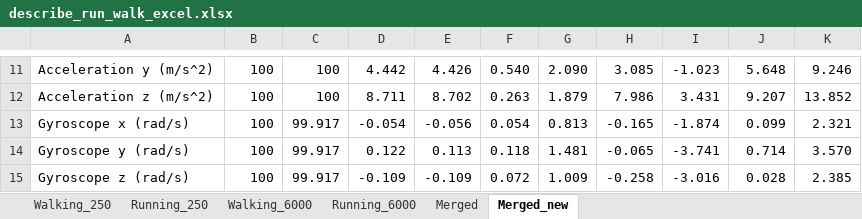
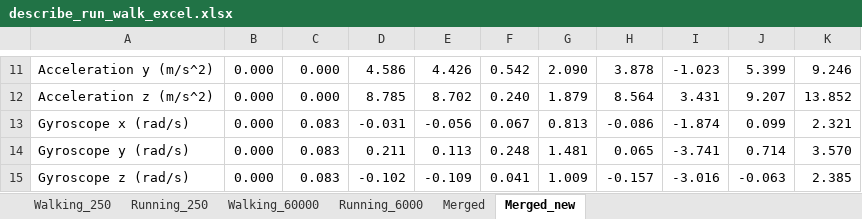
Before and after one commit to kim66003/ML4QS_group25, an Excel workbook: Python3Code/Chapter2/results/describe_run_walk_excel.xlsx, sheet Merged_new, drawn as a sheet; only a part is shown, gaps mark what is left out; values as stored, in another font and other column widths than the file's, no borders; the diff covers the shown part only; the diff names each change by its address in the sheet, - before the commit and + after, or states it on an @@ line.

```diff
--- a/Python3Code/Chapter2/results/describe_run_walk_excel.xlsx (sheet Merged_new)
+++ b/Python3Code/Chapter2/results/describe_run_walk_excel.xlsx (sheet Merged_new)
-sheet tab: Walking_6000
+sheet tab: Walking_60000
-B11:B15: 100
+B11:B15: 0.000
-C11:C12: 100
+C11:C12: 0.000
-D11: 4.442
+D11: 4.586
-F11: 0.540
+F11: 0.542
-H11: 3.085
+H11: 3.878
-J11: 5.648
+J11: 5.399
-D12: 8.711
+D12: 8.785
-F12: 0.263
+F12: 0.240
-H12: 7.986
+H12: 8.564
-C13:C15: 99.917
+C13:C15: 0.083
-D13: -0.054
+D13: -0.031
-F13: 0.054
+F13: 0.067
-H13: -0.165
+H13: -0.086
-D14: 0.122
+D14: 0.211
-F14: 0.118
+F14: 0.248
-H14: -0.065
+H14: 0.065
-D15: -0.109
+D15: -0.102
-F15: 0.072
+F15: 0.041
-H15: -0.258
+H15: -0.157
-J15: 0.028
+J15: -0.063
```
Also changed, not shown: 38 edited cells elsewhere in this sheet, sheet Walking_60000, sheet Running_6000, sheet Merged.
